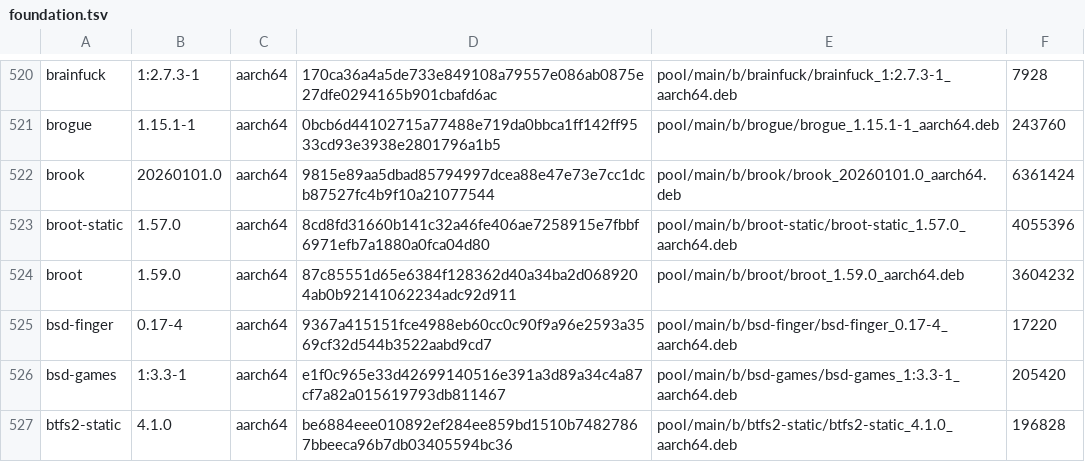
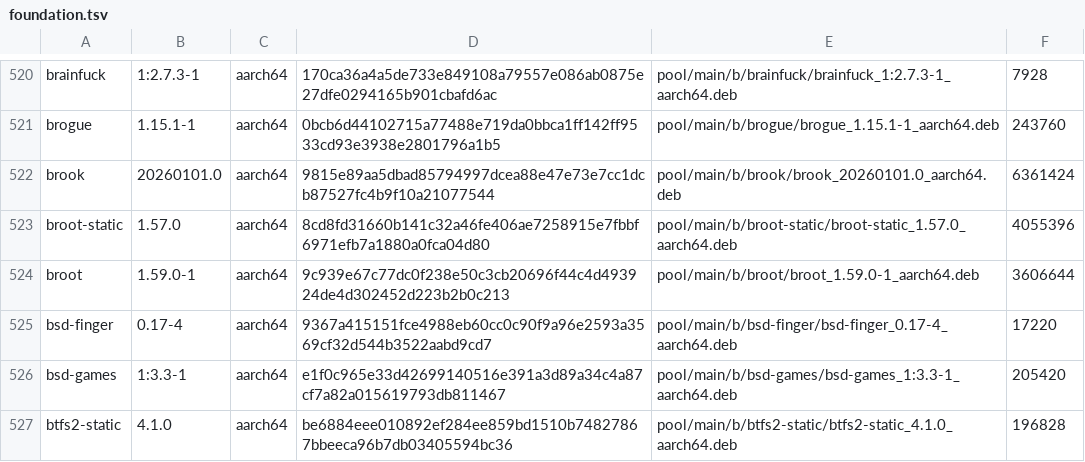
Before and after one commit to PickleHik3/io-vaj-apt, a TSV file: manifests/foundation.tsv, drawn as a sheet; only a part is shown, gaps mark what is left out; the diff covers the shown part only.

```diff
--- a/manifests/foundation.tsv
+++ b/manifests/foundation.tsv
@@ -523,3 +523,3 @@ brook	20260101.0	aarch64	9815e89aa5dbad85794997dcea88e47e73e7cc1dcb87527fc4b9f10
 broot-static	1.57.0	aarch64	8cd8fd31660b141c32a46fe406ae7258915e7fbbf6971efb7a1880a0fca04d80	pool/main/b/broot-static/broot-static_1.57.0_aarch64.deb	4055396
-broot	1.59.0	aarch64	87c85551d65e6384f128362d40a34ba2d0689204ab0b92141062234adc92d911	pool/main/b/broot/broot_1.59.0_aarch64.deb	3604232
+broot	1.59.0-1	aarch64	9c939e67c77dc0f238e50c3cb20696f44c4d493924de4d302452d223b2b0c213	pool/main/b/broot/broot_1.59.0-1_aarch64.deb	3606644
 bsd-finger	0.17-4	aarch64	9367a415151fce4988eb60cc0c90f9a96e2593a3569cf32d544b3522aabd9cd7	pool/main/b/bsd-finger/bsd-finger_0.17-4_aarch64.deb	17220
```
Also changed, not shown: 83 edited cells elsewhere in this file.
